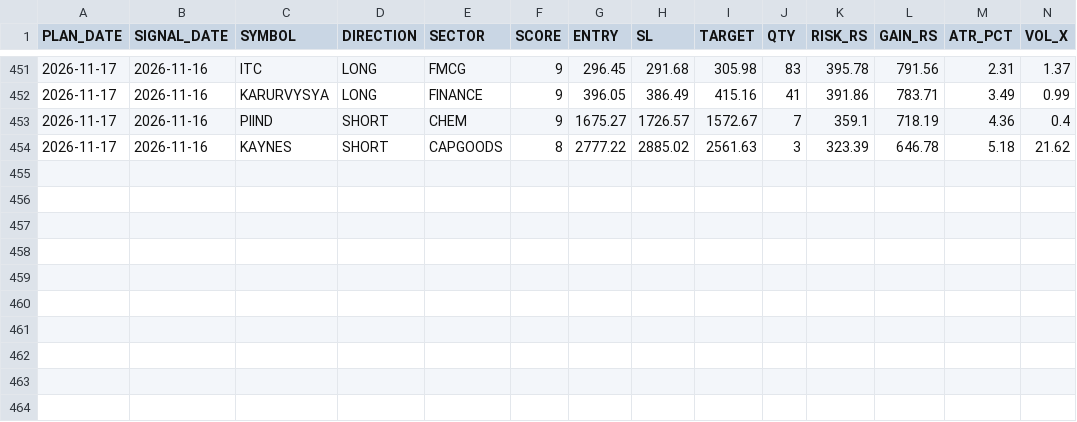
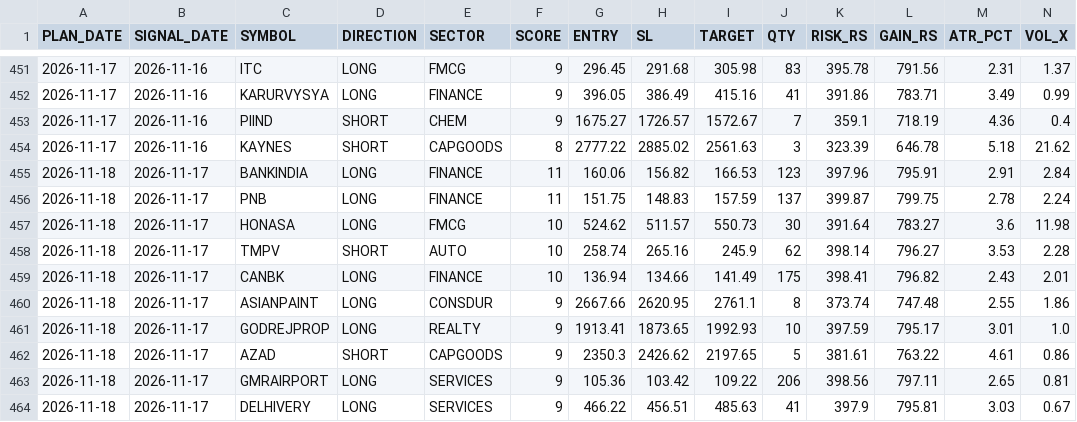
Before and after one commit to RajNexithon/intraday-picks, a CSV file: history.csv, drawn as a sheet; only a part is shown, gaps mark what is left out; rows hold the shown columns only; the diff names each change by its address in the sheet, - before the commit and + after, or states it on an @@ line.

```diff
--- a/history.csv
+++ b/history.csv
+row 455: 2026-11-18 | 2026-11-17 | BANKINDIA | LONG | FINANCE | 11 | 160.06 | 156.82 | 166.53 | 123 | 397.96 | 795.91 | 2.91 | 2.84
+row 456: 2026-11-18 | 2026-11-17 | PNB | LONG | FINANCE | 11 | 151.75 | 148.83 | 157.59 | 137 | 399.87 | 799.75 | 2.78 | 2.24
+row 457: 2026-11-18 | 2026-11-17 | HONASA | LONG | FMCG | 10 | 524.62 | 511.57 | 550.73 | 30 | 391.64 | 783.27 | 3.6 | 11.98
+row 458: 2026-11-18 | 2026-11-17 | TMPV | SHORT | AUTO | 10 | 258.74 | 265.16 | 245.9 | 62 | 398.14 | 796.27 | 3.53 | 2.28
+row 459: 2026-11-18 | 2026-11-17 | CANBK | LONG | FINANCE | 10 | 136.94 | 134.66 | 141.49 | 175 | 398.41 | 796.82 | 2.43 | 2.01
+row 460: 2026-11-18 | 2026-11-17 | ASIANPAINT | LONG | CONSDUR | 9 | 2667.66 | 2620.95 | 2761.1 | 8 | 373.74 | 747.48 | 2.55 | 1.86
+row 461: 2026-11-18 | 2026-11-17 | GODREJPROP | LONG | REALTY | 9 | 1913.41 | 1873.65 | 1992.93 | 10 | 397.59 | 795.17 | 3.01 | 1.0
+row 462: 2026-11-18 | 2026-11-17 | AZAD | SHORT | CAPGOODS | 9 | 2350.3 | 2426.62 | 2197.65 | 5 | 381.61 | 763.22 | 4.61 | 0.86
+row 463: 2026-11-18 | 2026-11-17 | GMRAIRPORT | LONG | SERVICES | 9 | 105.36 | 103.42 | 109.22 | 206 | 398.56 | 797.11 | 2.65 | 0.81
+row 464: 2026-11-18 | 2026-11-17 | DELHIVERY | LONG | SERVICES | 9 | 466.22 | 456.51 | 485.63 | 41 | 397.9 | 795.81 | 3.03 | 0.67
```
Also changed, not shown: picks.csv, 1 other file.
